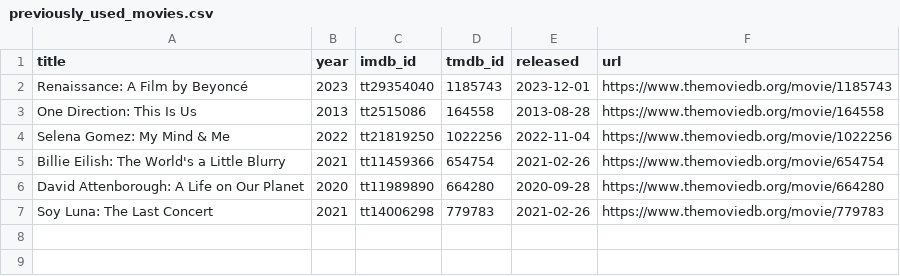
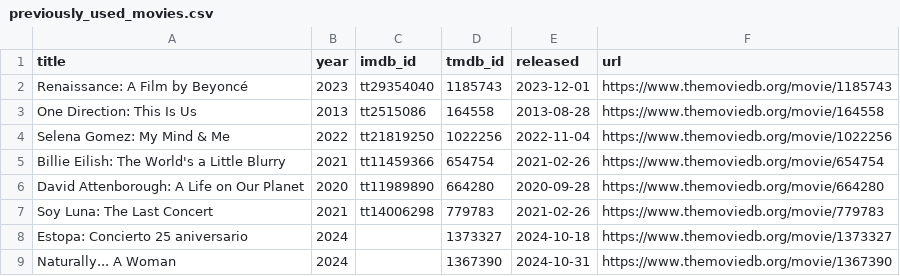
Before and after one commit to ThatMovieGuyOriginal/movie-feeds, a CSV file: movies/previously_used_movies.csv, drawn as a sheet.

```diff
--- a/movies/previously_used_movies.csv
+++ b/movies/previously_used_movies.csv
@@ -7 +7,3 @@ title,year,imdb_id,tmdb_id,released,url
 "Soy Luna: The Last Concert","2021","tt14006298","779783","2021-02-26","https://www.themoviedb.org/movie/779783"
+"Estopa: Concierto 25 aniversario","2024","","1373327","2024-10-18","https://www.themoviedb.org/movie/1373327"
+"Naturally... A Woman","2024","","1367390","2024-10-31","https://www.themoviedb.org/movie/1367390"
```
Also changed, not shown: movies/daily_discovery.csv.
